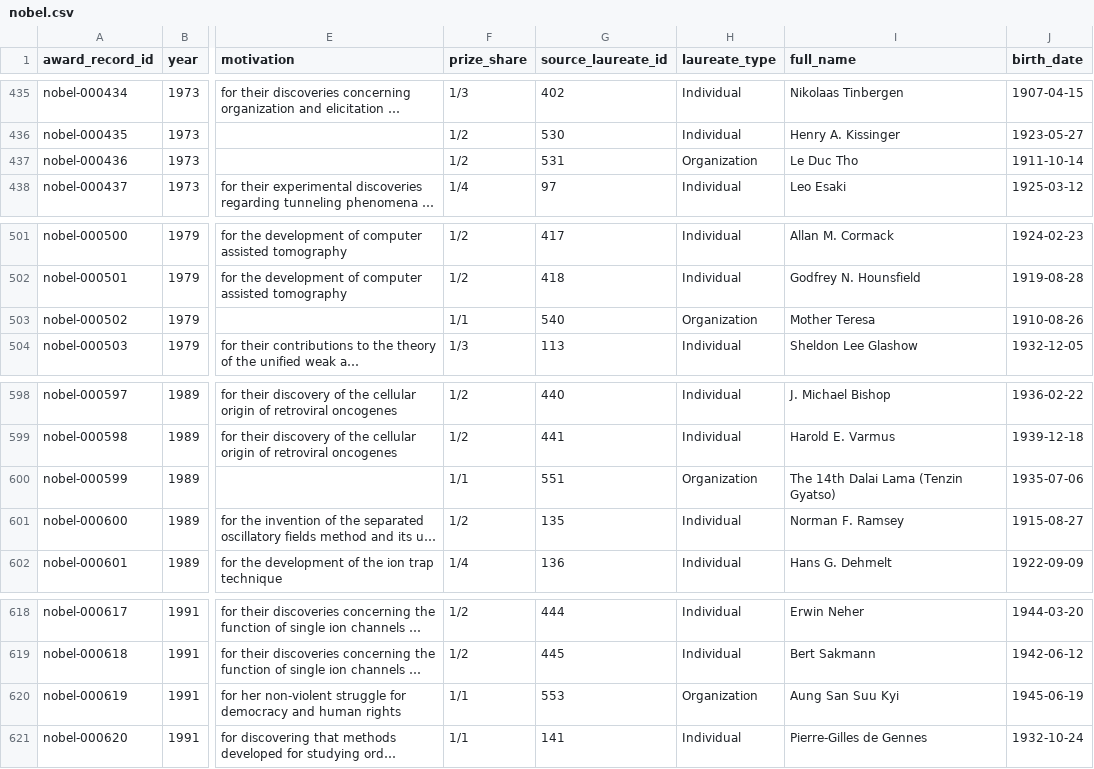
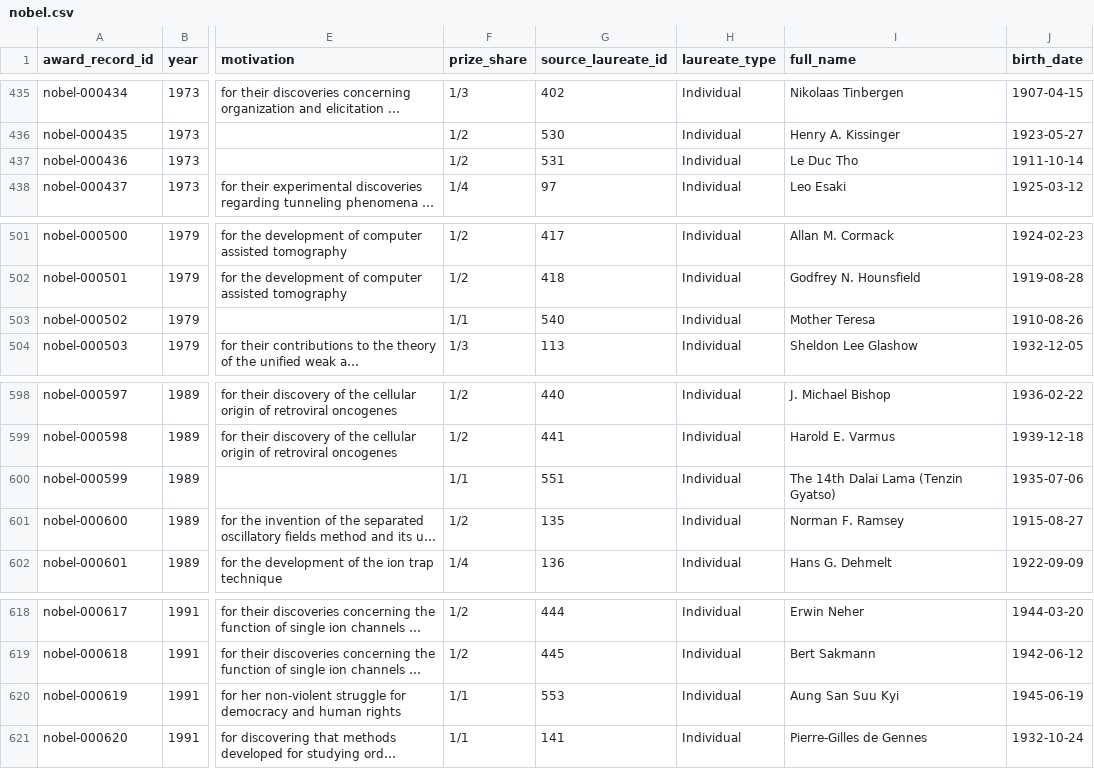
Before and after one commit to antb123/prizeatlas, a CSV file: datasets/nobel.csv, drawn as a sheet; only a part is shown, gaps mark what is left out; long unchanged cells end in …; the diff names each change by its address in the sheet, - before the commit and + after, or states it on an @@ line.

Commit message:
nobel: fix 4 laureates mislabeled as Organization -> Individual

```diff
--- a/datasets/nobel.csv
+++ b/datasets/nobel.csv
-H437 (laureate_type): Organization
+H437 (laureate_type): Individual
-H503 (laureate_type): Organization
+H503 (laureate_type): Individual
-H600 (laureate_type): Organization
+H600 (laureate_type): Individual
-H620 (laureate_type): Organization
+H620 (laureate_type): Individual
```
